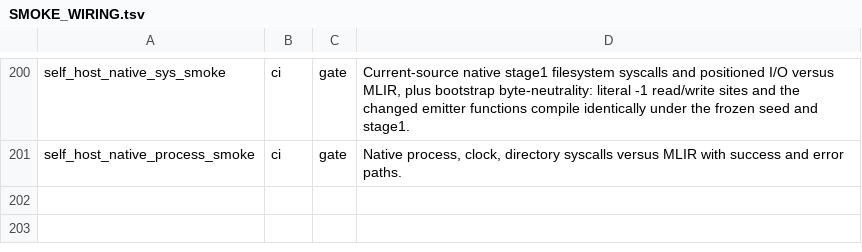
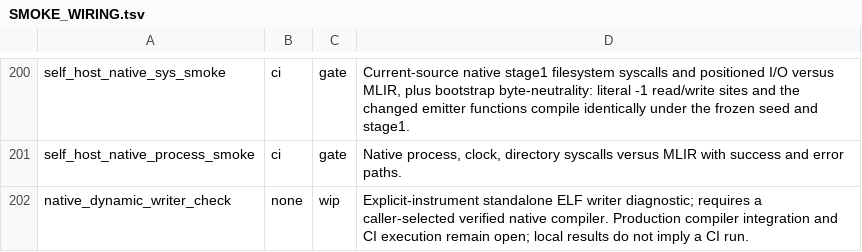
Before and after one commit to star-ga/mind, a TSV file: examples/mindc_mind/SMOKE_WIRING.tsv, drawn as a sheet; only a part is shown, gaps mark what is left out.

Commit message:
test(native): account for the isolated ELF writer diagnostic
Raise the exact harness census by one and classify the explicit-instrument writer check as unwired work in progress. This does not claim CI execution or production native C integration.

```diff
--- a/examples/mindc_mind/SMOKE_WIRING.tsv
+++ b/examples/mindc_mind/SMOKE_WIRING.tsv
@@ -201 +201,2 @@ self_host_native_sys_smoke	ci	gate	Current-source native stage1 filesystem sysca
 self_host_native_process_smoke	ci	gate	Native process, clock, directory syscalls versus MLIR with success and error paths.
+native_dynamic_writer_check	none	wip	Explicit-instrument standalone ELF writer diagnostic; requires a caller-selected verified native compiler. Production compiler integration and CI execution remain open; local results do not imply a CI run.
```
Also changed, not shown: 2 other files.
